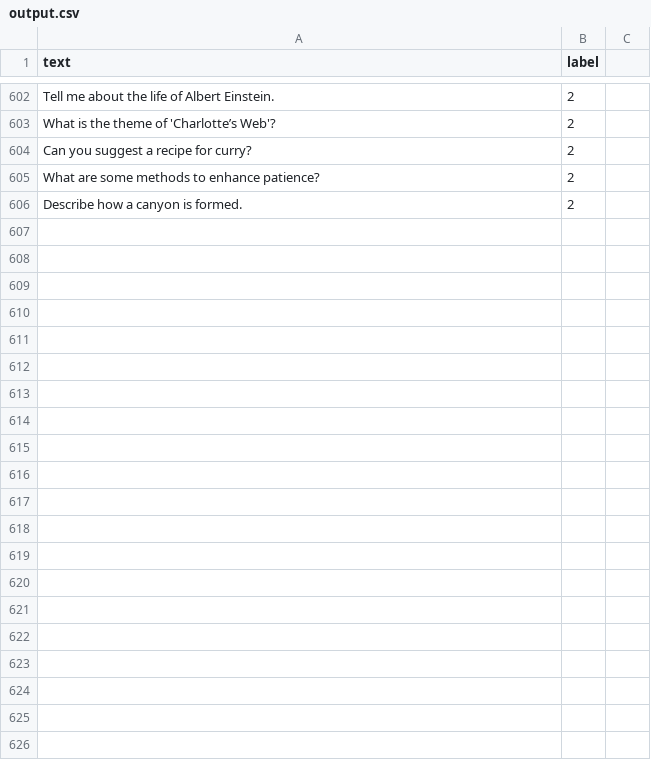
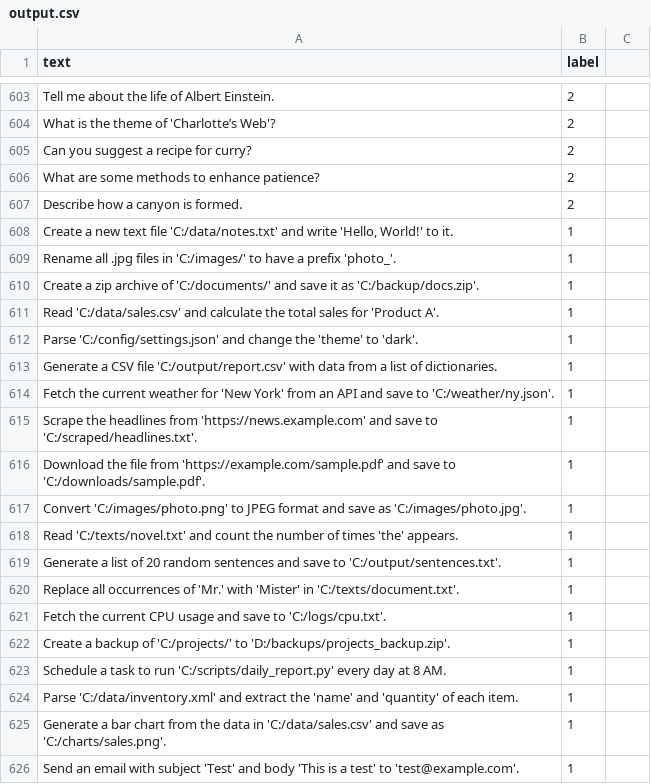
Before and after one commit to virg1n/nFactorial-AI-Cup-2025, a CSV file: output.csv, drawn as a sheet; only a part is shown, gaps mark what is left out; the diff covers the shown part only.

```diff
--- a/output.csv
+++ b/output.csv
@@ -607 +608,20 @@ What are some methods to enhance patience?,2
 Describe how a canyon is formed.,2
+"Create a new text file 'C:/data/notes.txt' and write 'Hello, World!' to it.",1
+Rename all .jpg files in 'C:/images/' to have a prefix 'photo_'.,1
+Create a zip archive of 'C:/documents/' and save it as 'C:/backup/docs.zip'.,1
+Read 'C:/data/sales.csv' and calculate the total sales for 'Product A'.,1
+Parse 'C:/config/settings.json' and change the 'theme' to 'dark'.,1
+Generate a CSV file 'C:/output/report.csv' with data from a list of dictionaries.,1
+Fetch the current weather for 'New York' from an API and save to 'C:/weather/ny.json'.,1
+Scrape the headlines from 'https://news.example.com' and save to 'C:/scraped/headlines.txt'.,1
+Download the file from 'https://example.com/sample.pdf' and save to 'C:/downloads/sample.pdf'.,1
+Convert 'C:/images/photo.png' to JPEG format and save as 'C:/images/photo.jpg'.,1
+Read 'C:/texts/novel.txt' and count the number of times 'the' appears.,1
+Generate a list of 20 random sentences and save to 'C:/output/sentences.txt'.,1
+Replace all occurrences of 'Mr.' with 'Mister' in 'C:/texts/document.txt'.,1
+Fetch the current CPU usage and save to 'C:/logs/cpu.txt'.,1
+Create a backup of 'C:/projects/' to 'D:/backups/projects_backup.zip'.,1
+Schedule a task to run 'C:/scripts/daily_report.py' every day at 8 AM.,1
+Parse 'C:/data/inventory.xml' and extract the 'name' and 'quantity' of each item.,1
+Generate a bar chart from the data in 'C:/data/sales.csv' and save as 'C:/charts/sales.png'.,1
+Send an email with subject 'Test' and body 'This is a test' to 'test@example.com'.,1
```
Also changed, not shown: 53 added rows and 1 removed row elsewhere in this file, 4 other files.
